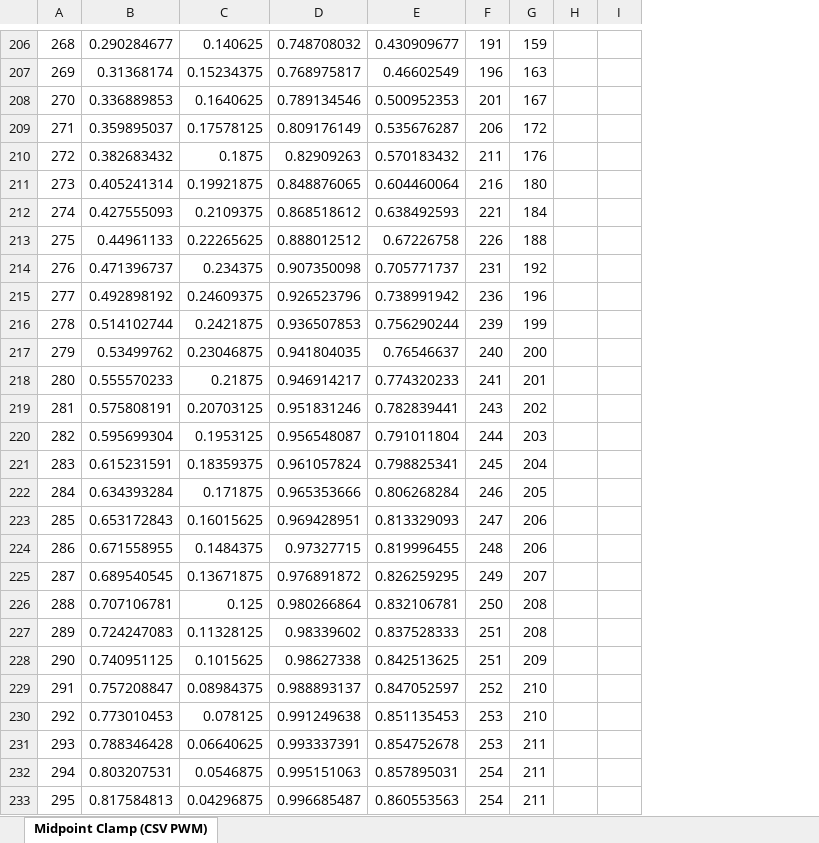
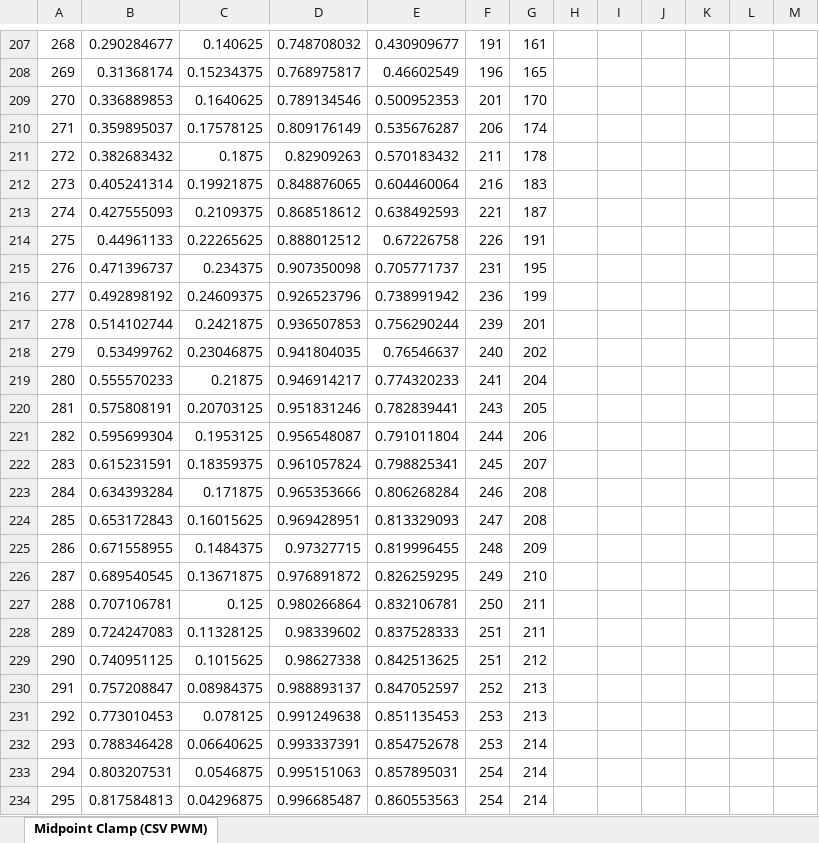
Before and after one commit to emmebrusa/TSDZ2-Smart-EBike-860C, an Excel workbook: CSV-PWM-Table.xlsx, sheet Midpoint Clamp (CSV PWM), drawn as a sheet; only a part is shown, gaps mark what is left out; values as stored, in another font and other column widths than the file's, no borders; charts and pictures not drawn; removed rows and columns are numbered as before the commit, all else as after; the diff covers the shown part only; the diff names each change by its address in the sheet, - before the commit and + after, or states it on an @@ line.

```diff
--- a/CSV-PWM-Table.xlsx (sheet Midpoint Clamp (CSV PWM))
+++ b/CSV-PWM-Table.xlsx (sheet Midpoint Clamp (CSV PWM))
-column H, empty
+column H, empty
+column J, empty
+column K, empty
+column L, empty
+column M, empty
-G207: 159
+G207: 161
-G208: 163
+G208: 165
-G209: 167
+G209: 170
-G210: 172
+G210: 174
-G211: 176
+G211: 178
-G212: 180
+G212: 183
-G213: 184
+G213: 187
-G214: 188
+G214: 191
-G215: 192
+G215: 195
-G216: 196
+G216: 199
-G217: 199
+G217: 201
-G218: 200
+G218: 202
-G219: 201
+G219: 204
-G220: 202
+G220: 205
-G221: 203
+G221: 206
-G222: 204
+G222: 207
-G223: 205
+G223: 208
-G224: 206
+G224: 208
-G225: 206
+G225: 209
-G226: 207
+G226: 210
-G227:G228: 208
+G227:G228: 211
-G229: 209
+G229: 212
-G230:G231: 210
+G230:G231: 213
-G232:G234: 211
+G232:G234: 214
```
Also changed, not shown: 1 added row and 138 edited cells elsewhere in this sheet, formulas that keep their value, charts or pictures, PWMCalculations.xlsx, 17 other files.
